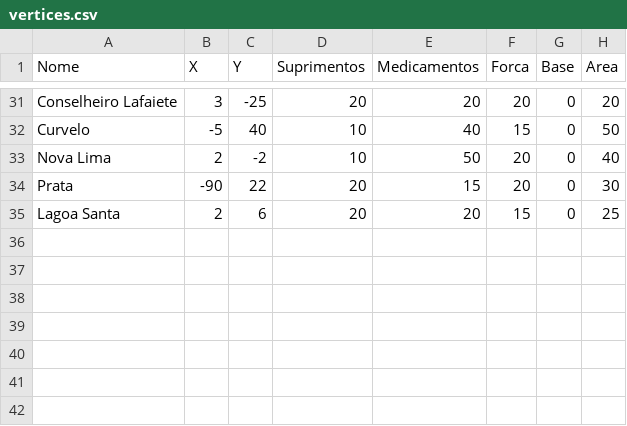
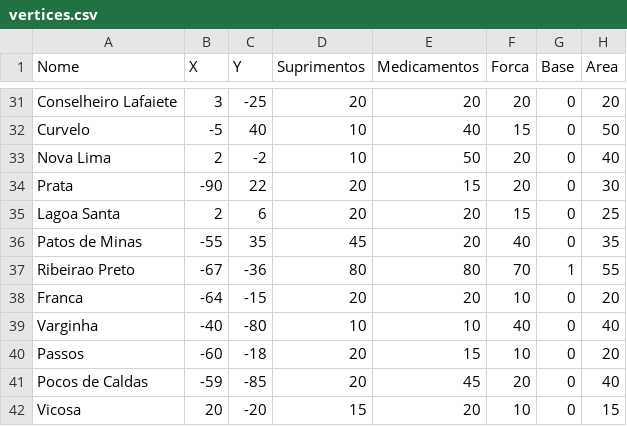
Before and after one commit to ppinheirosiqueira/Representando-e-Caminhando-em-Grafos, a CSV file: WarGraph/Game/static/arquivos/vertices.csv, drawn as a sheet; only a part is shown, gaps mark what is left out.

```diff
--- a/WarGraph/Game/static/arquivos/vertices.csv
+++ b/WarGraph/Game/static/arquivos/vertices.csv
@@ -35 +35,8 @@ Prata,-90,22,20,15,20,0,30
 Lagoa Santa,2,6,20,20,15,0,25
+Patos de Minas,-55,35,45,20,40,0,35
+Ribeirao Preto,-67,-36,80,80,70,1,55
+Franca,-64,-15,20,20,10,0,20
+Varginha,-40,-80,10,10,40,0,40
+Passos,-60,-18,20,15,10,0,20
+Pocos de Caldas,-59,-85,20,45,20,0,40
+Vicosa,20,-20,15,20,10,0,15
```
Also changed, not shown: WarGraph/Game/static/arquivos/arestas.csv.
